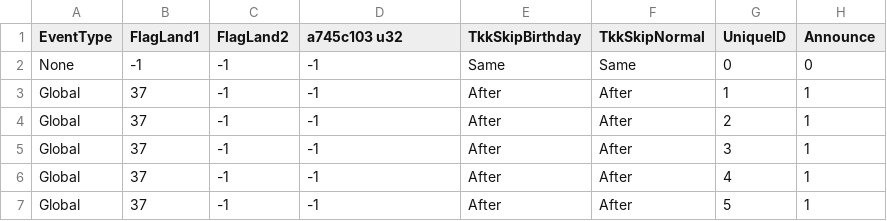
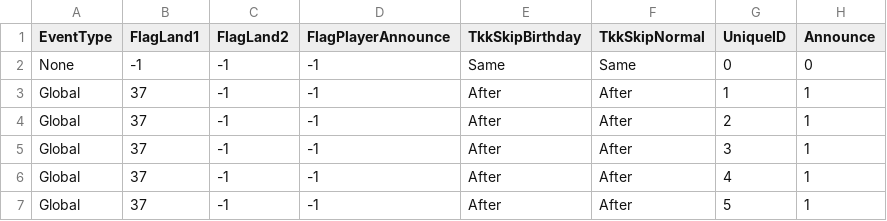
Before and after one commit to McSpazzy/acnh-csv, a CSV file: CalendarEventParam.csv, drawn as a sheet; only a part is shown; the diff names each change by its address in the sheet, - before the commit and + after, or states it on an @@ line.

```diff
--- a/CalendarEventParam.csv
+++ b/CalendarEventParam.csv
-D1: a745c103 u32
+D1: FlagPlayerAnnounce
```
Also changed, not shown: EventPlazaObjModelParam.csv, 1 other file.
